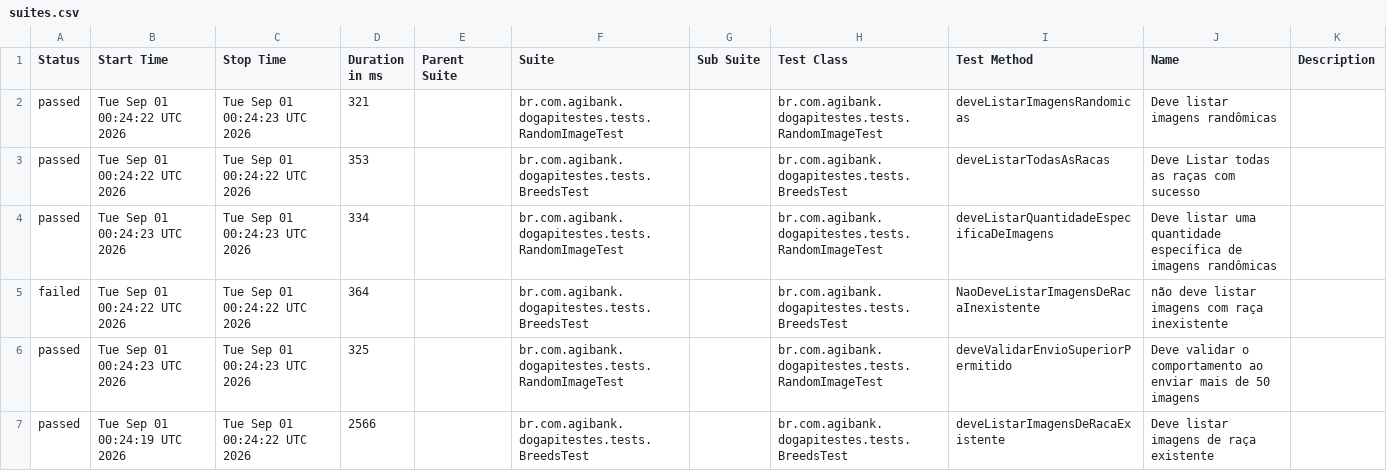
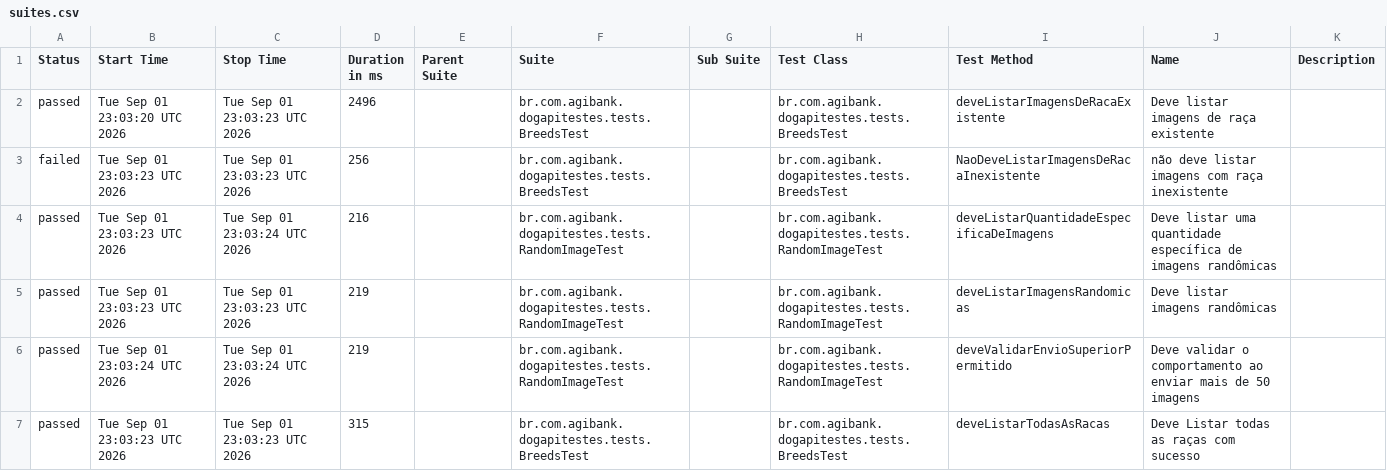
Before and after one commit to JosinaldoGJunior/desafio-tecnico-agibank, a CSV file: data/suites.csv, drawn as a sheet.

```diff
--- a/data/suites.csv
+++ b/data/suites.csv
@@ -1,7 +1,7 @@
 "Status","Start Time","Stop Time","Duration in ms","Parent Suite","Suite","Sub Suite","Test Class","Test Method","Name","Description"
-"passed","Tue Sep 01 00:24:22 UTC 2026","Tue Sep 01 00:24:23 UTC 2026","321","","br.com.agibank.dogapitestes.tests.RandomImageTest","","br.com.agibank.dogapitestes.tests.RandomImageTest","deveListarImagensRandomicas","Deve listar imagens randômicas",""
-"passed","Tue Sep 01 00:24:22 UTC 2026","Tue Sep 01 00:24:22 UTC 2026","353","","br.com.agibank.dogapitestes.tests.BreedsTest","","br.com.agibank.dogapitestes.tests.BreedsTest","deveListarTodasAsRacas","Deve Listar todas as raças com sucesso",""
-"passed","Tue Sep 01 00:24:23 UTC 2026","Tue Sep 01 00:24:23 UTC 2026","334","","br.com.agibank.dogapitestes.tests.RandomImageTest","","br.com.agibank.dogapitestes.tests.RandomImageTest","deveListarQuantidadeEspecificaDeImagens","Deve listar uma quantidade específica de imagens randômicas",""
-"failed","Tue Sep 01 00:24:22 UTC 2026","Tue Sep 01 00:24:22 UTC 2026","364","","br.com.agibank.dogapitestes.tests.BreedsTest","","br.com.agibank.dogapitestes.tests.BreedsTest","NaoDeveListarImagensDeRacaInexistente","não deve listar imagens com raça inexistente",""
-"passed","Tue Sep 01 00:24:23 UTC 2026","Tue Sep 01 00:24:23 UTC 2026","325","","br.com.agibank.dogapitestes.tests.RandomImageTest","","br.com.agibank.dogapitestes.tests.RandomImageTest","deveValidarEnvioSuperiorPermitido","Deve validar o comportamento ao enviar mais de 50 imagens",""
-"passed","Tue Sep 01 00:24:19 UTC 2026","Tue Sep 01 00:24:22 UTC 2026","2566","","br.com.agibank.dogapitestes.tests.BreedsTest","","br.com.agibank.dogapitestes.tests.BreedsTest","deveListarImagensDeRacaExistente","Deve listar imagens de raça existente",""
+"passed","Tue Sep 01 23:03:20 UTC 2026","Tue Sep 01 23:03:23 UTC 2026","2496","","br.com.agibank.dogapitestes.tests.BreedsTest","","br.com.agibank.dogapitestes.tests.BreedsTest","deveListarImagensDeRacaExistente","Deve listar imagens de raça existente",""
+"failed","Tue Sep 01 23:03:23 UTC 2026","Tue Sep 01 23:03:23 UTC 2026","256","","br.com.agibank.dogapitestes.tests.BreedsTest","","br.com.agibank.dogapitestes.tests.BreedsTest","NaoDeveListarImagensDeRacaInexistente","não deve listar imagens com raça inexistente",""
+"passed","Tue Sep 01 23:03:23 UTC 2026","Tue Sep 01 23:03:24 UTC 2026","216","","br.com.agibank.dogapitestes.tests.RandomImageTest","","br.com.agibank.dogapitestes.tests.RandomImageTest","deveListarQuantidadeEspecificaDeImagens","Deve listar uma quantidade específica de imagens randômicas",""
+"passed","Tue Sep 01 23:03:23 UTC 2026","Tue Sep 01 23:03:23 UTC 2026","219","","br.com.agibank.dogapitestes.tests.RandomImageTest","","br.com.agibank.dogapitestes.tests.RandomImageTest","deveListarImagensRandomicas","Deve listar imagens randômicas",""
+"passed","Tue Sep 01 23:03:24 UTC 2026","Tue Sep 01 23:03:24 UTC 2026","219","","br.com.agibank.dogapitestes.tests.RandomImageTest","","br.com.agibank.dogapitestes.tests.RandomImageTest","deveValidarEnvioSuperiorPermitido","Deve validar o comportamento ao enviar mais de 50 imagens",""
+"passed","Tue Sep 01 23:03:23 UTC 2026","Tue Sep 01 23:03:23 UTC 2026","315","","br.com.agibank.dogapitestes.tests.BreedsTest","","br.com.agibank.dogapitestes.tests.BreedsTest","deveListarTodasAsRacas","Deve Listar todas as raças com sucesso",""
```
Also changed, not shown: 26 other files.
